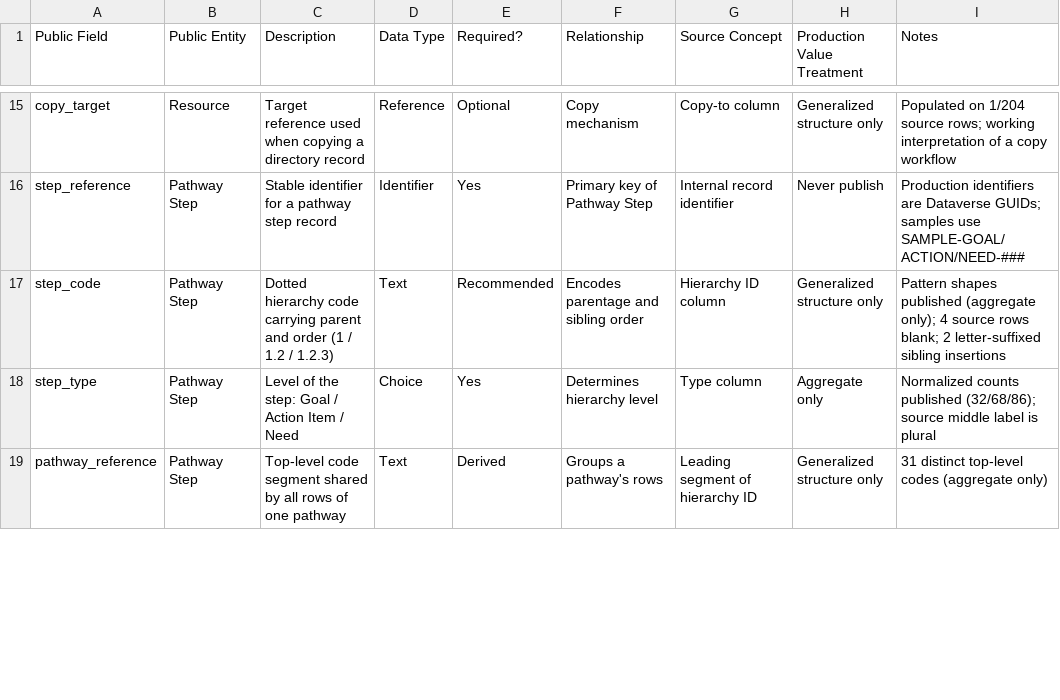
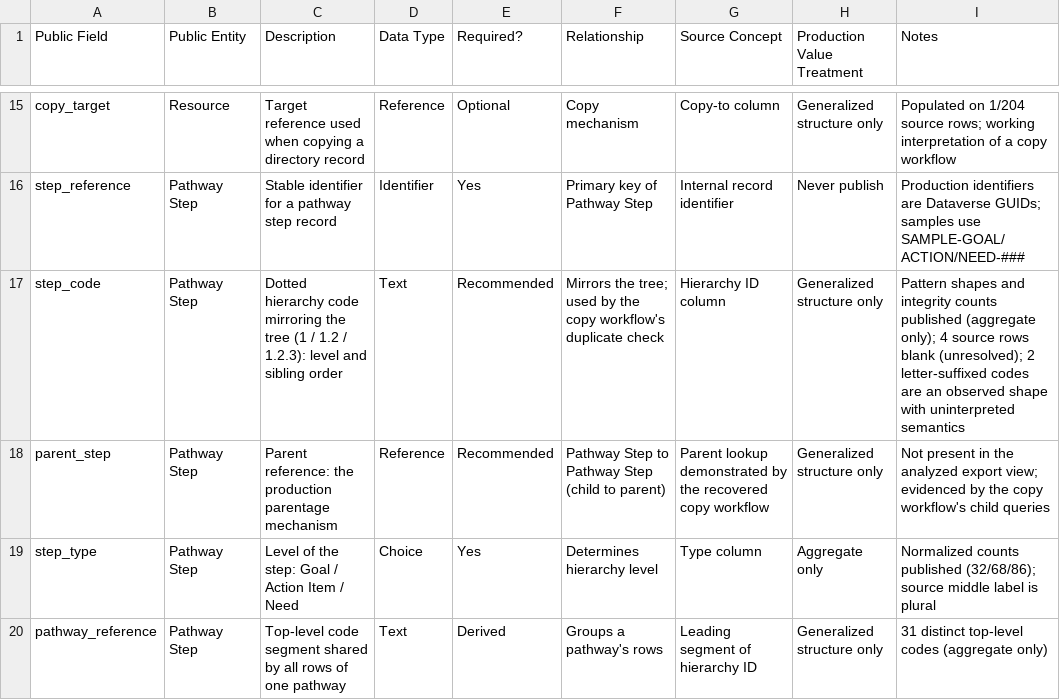
Before and after one commit to TheLittlestAskew/nonprofit-power-platform-ecosystem, a CSV file: service-navigation/data-dictionary.csv, drawn as a sheet; only a part is shown, gaps mark what is left out; the diff covers the shown part only.

Commit message:
fix: correct service navigation evidence and aggregate checks

```diff
--- a/service-navigation/data-dictionary.csv
+++ b/service-navigation/data-dictionary.csv
@@ -16,3 +16,4 @@ copy_target,Resource,Target reference used when copying a directory record,Refer
 step_reference,Pathway Step,Stable identifier for a pathway step record,Identifier,Yes,Primary key of Pathway Step,Internal record identifier,Never publish,Production identifiers are Dataverse GUIDs; samples use SAMPLE-GOAL/ACTION/NEED-###
-step_code,Pathway Step,Dotted hierarchy code carrying parent and order (1 / 1.2 / 1.2.3),Text,Recommended,Encodes parentage and sibling order,Hierarchy ID column,Generalized structure only,Pattern shapes published (aggregate only); 4 source rows blank; 2 letter-suffixed sibling insertions
+step_code,Pathway Step,Dotted hierarchy code mirroring the tree (1 / 1.2 / 1.2.3): level and sibling order,Text,Recommended,Mirrors the tree; used by the copy workflow's duplicate check,Hierarchy ID column,Generalized structure only,Pattern shapes and integrity counts published (aggregate only); 4 source rows blank (unresolved); 2 letter-suffixed codes are an observed shape with uninterpreted semantics
+parent_step,Pathway Step,Parent reference: the production parentage mechanism,Reference,Recommended,Pathway Step to Pathway Step (child to parent),Parent lookup demonstrated by the recovered copy workflow,Generalized structure only,Not present in the analyzed export view; evidenced by the copy workflow's child queries
 step_type,Pathway Step,Level of the step: Goal / Action Item / Need,Choice,Yes,Determines hierarchy level,Type column,Aggregate only,Normalized counts published (32/68/86); source middle label is plural
```
Also changed, not shown: 8 edited cells elsewhere in this file, 5 other files.
